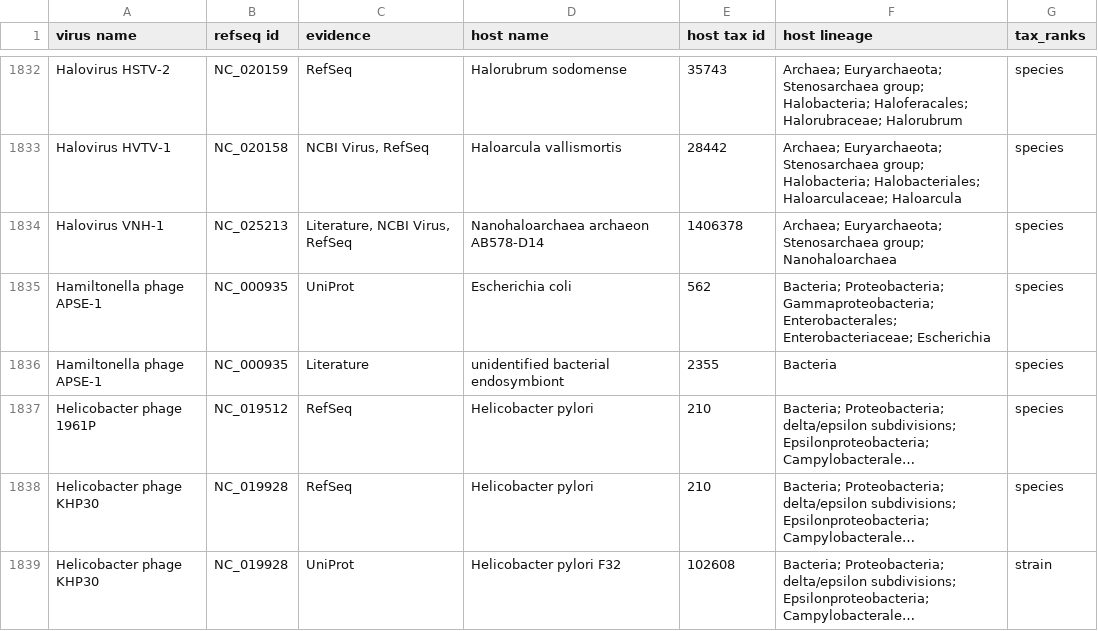
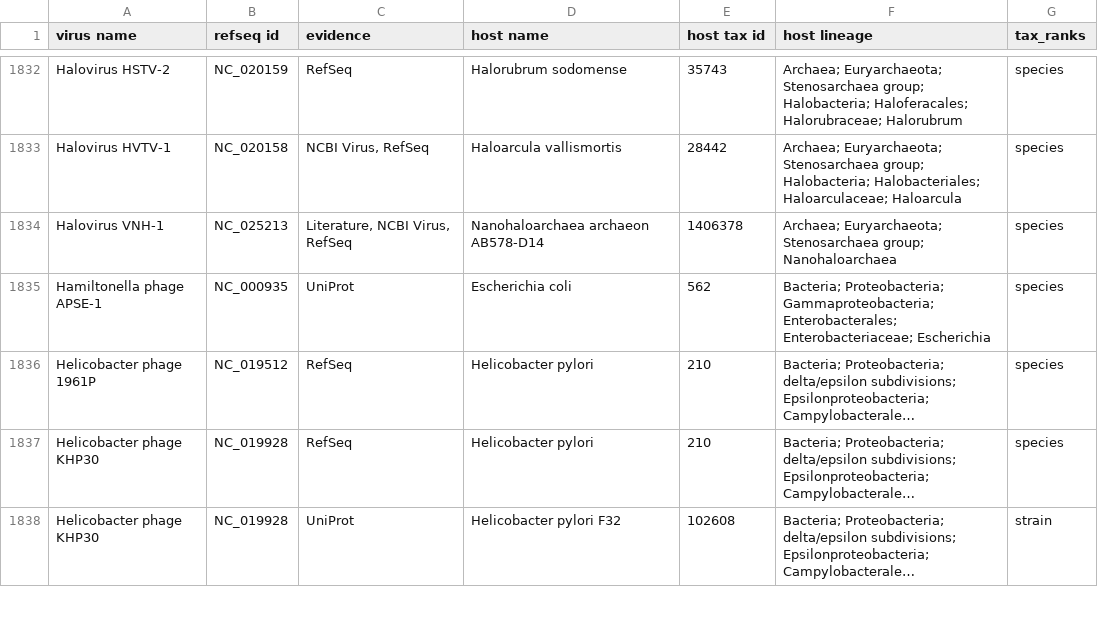
Before and after one commit to Achuan-2/phage-host, a TSV file: data/virushostdb_phage.tsv, drawn as a sheet; only a part is shown, gaps mark what is left out; long unchanged cells end in …; the diff names each change by its address in the sheet, - before the commit and + after, or states it on an @@ line.

```diff
--- a/data/virushostdb_phage.tsv
+++ b/data/virushostdb_phage.tsv
-row 1836: Hamiltonella phage APSE-1 | NC_000935 | Literature | unidentified bacterial endosymbiont | 2355 | Bacteria | species
```
Also changed, not shown: 44 other files.
